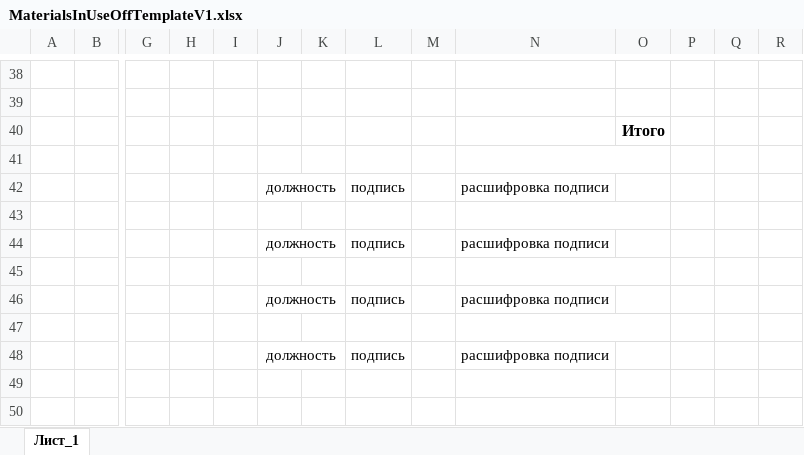
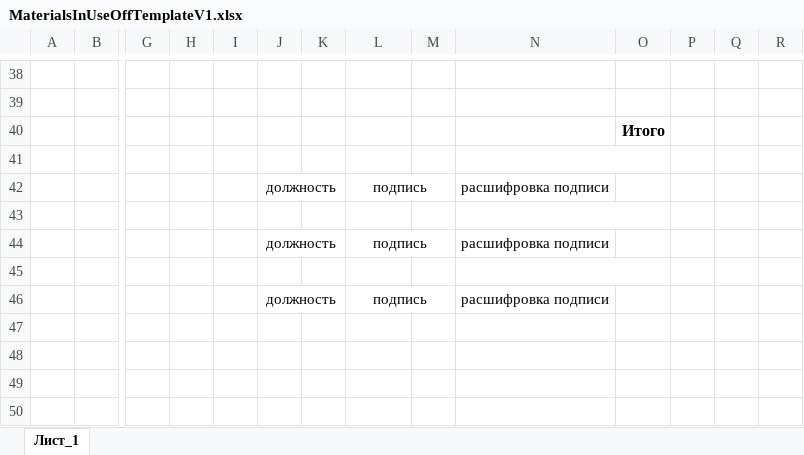
Before and after one commit to Thron41k/RequestManagementSystem, an Excel workbook: WpfClient/Resources/MaterialsInUseOffTemplateV1.xlsx, sheet Лист_1, drawn as a sheet; only a part is shown, gaps mark what is left out; values as stored, in another font and other column widths than the file's, no borders; rows hold the shown columns only; the diff names each change by its address in the sheet, - before the commit and + after, or states it on an @@ line.

```diff
--- a/WpfClient/Resources/MaterialsInUseOffTemplateV1.xlsx (sheet Лист_1)
+++ b/WpfClient/Resources/MaterialsInUseOffTemplateV1.xlsx (sheet Лист_1)
+L42:M42 merged
+L44:M44 merged
+L46:M46 merged
-row 47: (empty)
-row 48:  |  |  |  |  | должность |  | подпись |  | расшифровка подписи
```
Also changed, not shown: 21 other files.
